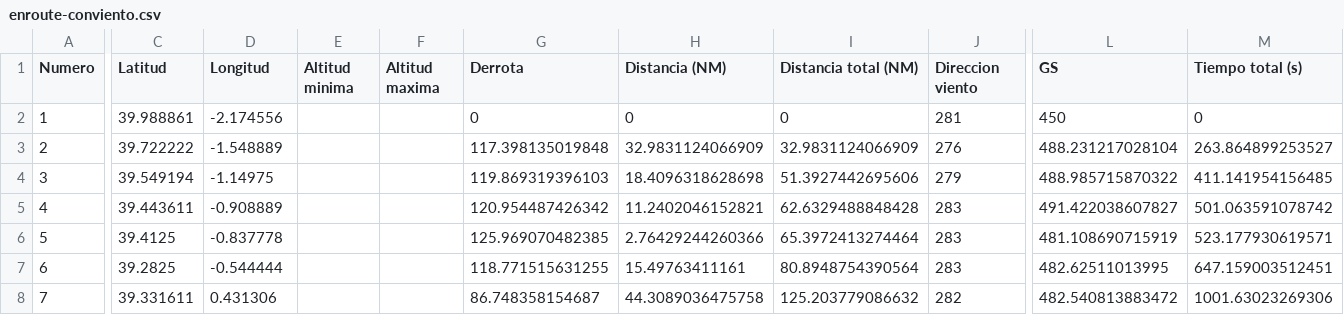
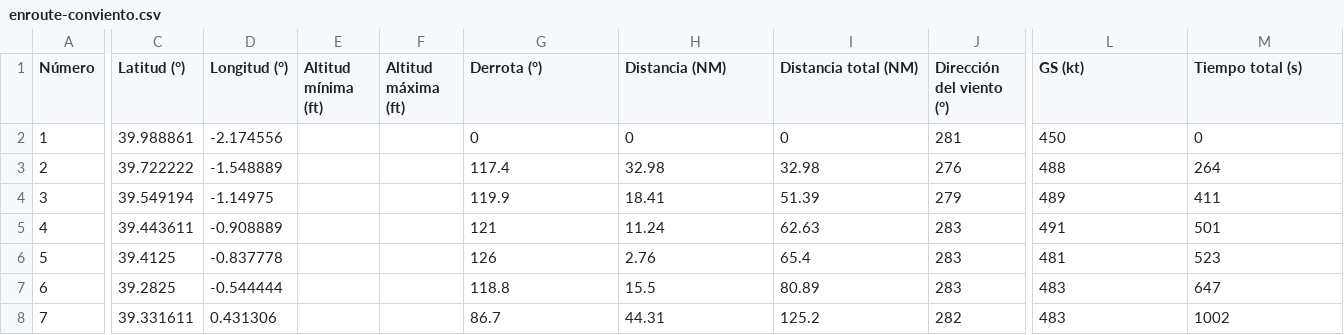
Before and after one commit to EdenRochmanSharabi/Master-Sistemas-Aeronaves-No-Tripuladas-UPV, a CSV file: Air Transport, Air Navigation, and Air Traffic Management/trabajo/memoria/csv/enroute-conviento.csv, drawn as a sheet; only a part is shown, gaps mark what is left out; the diff covers the shown part only; the diff names each change by its address in the sheet, - before the commit and + after, or states it on an @@ line.

```diff
--- a/Air Transport, Air Navigation, and Air Traffic Management/trabajo/memoria/csv/enroute-conviento.csv
+++ b/Air Transport, Air Navigation, and Air Traffic Management/trabajo/memoria/csv/enroute-conviento.csv
-A1: Numero
+A1: Número
-C1: Latitud
+C1: Latitud (°)
-D1: Longitud
+D1: Longitud (°)
-E1: Altitud minima
+E1: Altitud mínima (ft)
-F1: Altitud maxima
+F1: Altitud máxima (ft)
-G1: Derrota
+G1: Derrota (°)
-J1: Direccion viento
+J1: Dirección del viento (°)
-L1: GS
+L1: GS (kt)
-G3 (Derrota (°)): 117.398135019848
+G3 (Derrota (°)): 117.4
-H3 (Distancia (NM)): 32.9831124066909
+H3 (Distancia (NM)): 32.98
-I3 (Distancia total (NM)): 32.9831124066909
+I3 (Distancia total (NM)): 32.98
-L3 (GS (kt)): 488.231217028104
+L3 (GS (kt)): 488
-M3 (Tiempo total (s)): 263.864899253527
+M3 (Tiempo total (s)): 264
-G4 (Derrota (°)): 119.869319396103
+G4 (Derrota (°)): 119.9
-H4 (Distancia (NM)): 18.4096318628698
+H4 (Distancia (NM)): 18.41
-I4 (Distancia total (NM)): 51.3927442695606
+I4 (Distancia total (NM)): 51.39
-L4 (GS (kt)): 488.985715870322
+L4 (GS (kt)): 489
-M4 (Tiempo total (s)): 411.141954156485
+M4 (Tiempo total (s)): 411
-G5 (Derrota (°)): 120.954487426342
+G5 (Derrota (°)): 121
-H5 (Distancia (NM)): 11.2402046152821
+H5 (Distancia (NM)): 11.24
-I5 (Distancia total (NM)): 62.6329488848428
+I5 (Distancia total (NM)): 62.63
-L5 (GS (kt)): 491.422038607827
+L5 (GS (kt)): 491
-M5 (Tiempo total (s)): 501.063591078742
+M5 (Tiempo total (s)): 501
-G6 (Derrota (°)): 125.969070482385
+G6 (Derrota (°)): 126
-H6 (Distancia (NM)): 2.76429244260366
+H6 (Distancia (NM)): 2.76
-I6 (Distancia total (NM)): 65.3972413274464
+I6 (Distancia total (NM)): 65.4
-L6 (GS (kt)): 481.108690715919
+L6 (GS (kt)): 481
-M6 (Tiempo total (s)): 523.177930619571
+M6 (Tiempo total (s)): 523
-G7 (Derrota (°)): 118.771515631255
+G7 (Derrota (°)): 118.8
-H7 (Distancia (NM)): 15.49763411161
+H7 (Distancia (NM)): 15.5
-I7 (Distancia total (NM)): 80.8948754390564
+I7 (Distancia total (NM)): 80.89
-L7 (GS (kt)): 482.62511013995
+L7 (GS (kt)): 483
-M7 (Tiempo total (s)): 647.159003512451
+M7 (Tiempo total (s)): 647
-G8 (Derrota (°)): 86.748358154687
+G8 (Derrota (°)): 86.7
-H8 (Distancia (NM)): 44.3089036475758
+H8 (Distancia (NM)): 44.31
-I8 (Distancia total (NM)): 125.203779086632
+I8 (Distancia total (NM)): 125.2
-L8 (GS (kt)): 482.540813883472
+L8 (GS (kt)): 483
-M8 (Tiempo total (s)): 1001.63023269306
+M8 (Tiempo total (s)): 1002
```
Also changed, not shown: 96 edited cells elsewhere in this file, Air Transport, Air Navigation, and Air Traffic Management/trabajo/memoria/csv/APR-RNPY21.csv, Air Transport, Air Navigation, and Air Traffic Management/trabajo/memoria/csv/FRUSTRADA-ILS21.csv, 34 other files.
